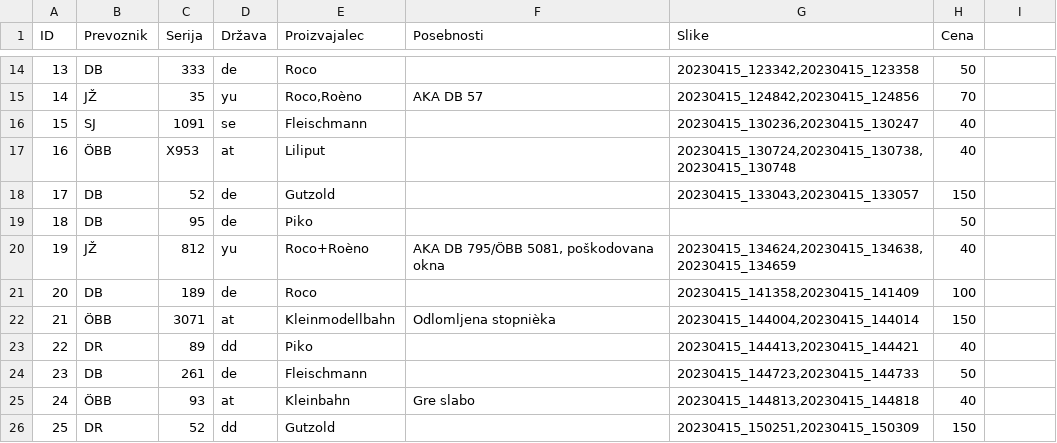
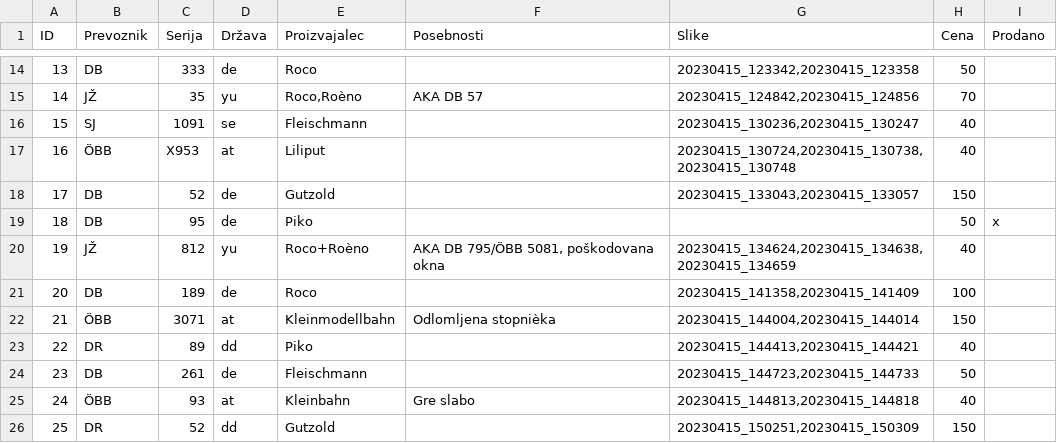
Before and after one commit to jgosar/jgosar.github.io, a CSV file: locomotives/data/locomotives.csv, drawn as a sheet; only a part is shown, gaps mark what is left out; the diff names each change by its address in the sheet, - before the commit and + after, or states it on an @@ line.

```diff
--- a/locomotives/data/locomotives.csv
+++ b/locomotives/data/locomotives.csv
-I1: (empty)
+I1: Prodano
-I19 (Prodano): (empty)
+I19 (Prodano): x
```
Also changed, not shown: 2 other files.
